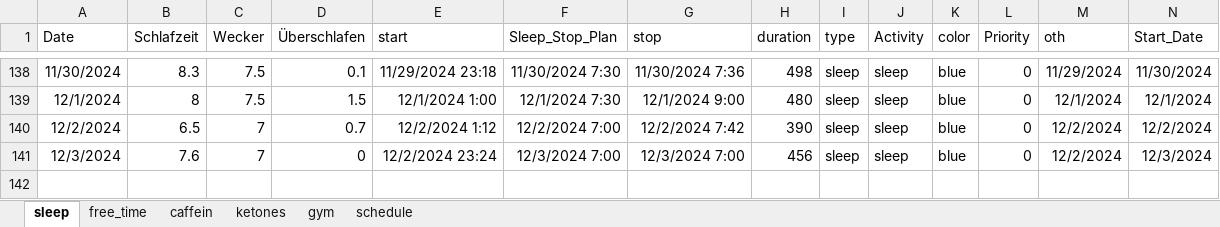
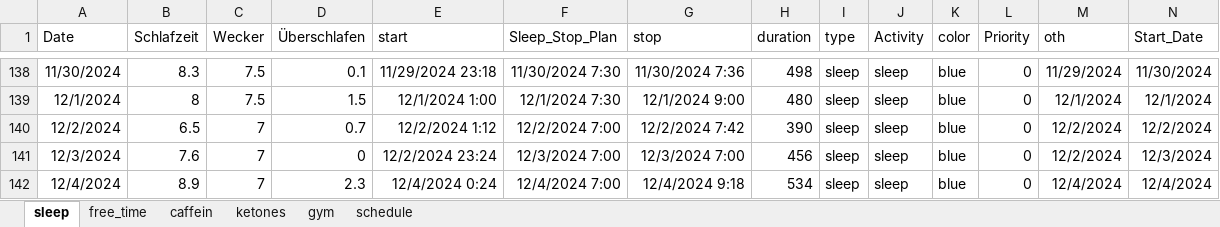
Before and after one commit to chris-kremer/dashapp, an Excel workbook: Data_10.04.24.xlsx, sheet sleep, drawn as a sheet; only a part is shown, gaps mark what is left out; values as stored, in another font and other column widths than the file's, no borders; rows hold the shown columns only; the diff names each change by its address in the sheet, - before the commit and + after, or states it on an @@ line.

Commit message:
Automated update for Excel file

```diff
--- a/Data_10.04.24.xlsx (sheet sleep)
+++ b/Data_10.04.24.xlsx (sheet sleep)
+row 142: 12/4/2024 | 8.9 | 7 | 2.3 | 12/4/2024 0:24 | 12/4/2024 7:00 | 12/4/2024 9:18 | 534 | sleep | sleep | blue | 0 | 12/4/2024 | 12/4/2024
```
